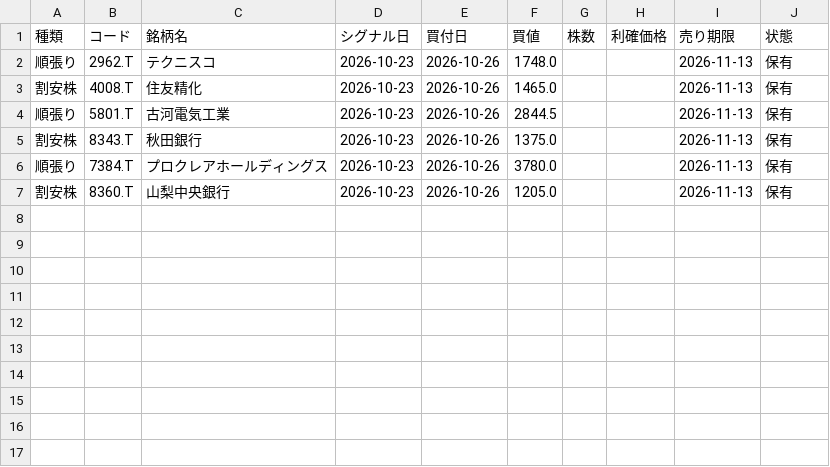
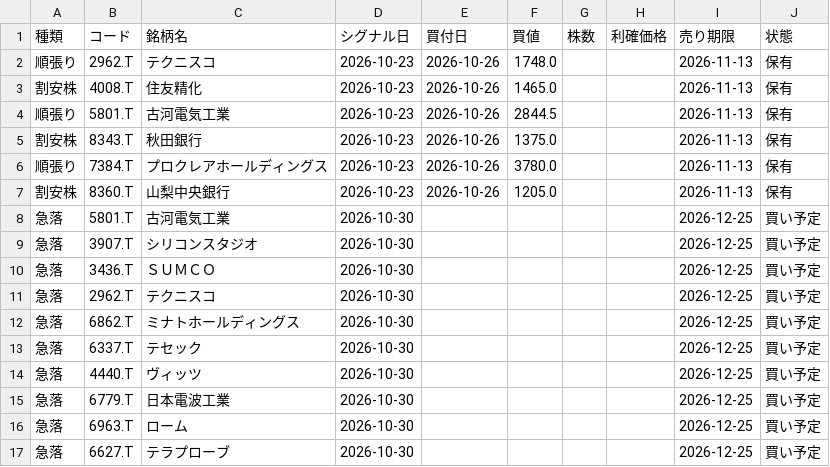
Before and after one commit to cgvhfcm445781/claude, a CSV file: portfolio.csv, drawn as a sheet; the diff names each change by its address in the sheet, - before the commit and + after, or states it on an @@ line.

```diff
--- a/portfolio.csv
+++ b/portfolio.csv
+row 8: 急落 | 5801.T | 古河電気工業 | 2026-10-30 |  |  |  |  | 2026-12-25 | 買い予定
+row 9: 急落 | 3907.T | シリコンスタジオ | 2026-10-30 |  |  |  |  | 2026-12-25 | 買い予定
+row 10: 急落 | 3436.T | ＳＵＭＣＯ | 2026-10-30 |  |  |  |  | 2026-12-25 | 買い予定
+row 11: 急落 | 2962.T | テクニスコ | 2026-10-30 |  |  |  |  | 2026-12-25 | 買い予定
+row 12: 急落 | 6862.T | ミナトホールディングス | 2026-10-30 |  |  |  |  | 2026-12-25 | 買い予定
+row 13: 急落 | 6337.T | テセック | 2026-10-30 |  |  |  |  | 2026-12-25 | 買い予定
+row 14: 急落 | 4440.T | ヴィッツ | 2026-10-30 |  |  |  |  | 2026-12-25 | 買い予定
+row 15: 急落 | 6779.T | 日本電波工業 | 2026-10-30 |  |  |  |  | 2026-12-25 | 買い予定
+row 16: 急落 | 6963.T | ローム | 2026-10-30 |  |  |  |  | 2026-12-25 | 買い予定
+row 17: 急落 | 6627.T | テラプローブ | 2026-10-30 |  |  |  |  | 2026-12-25 | 買い予定
```
